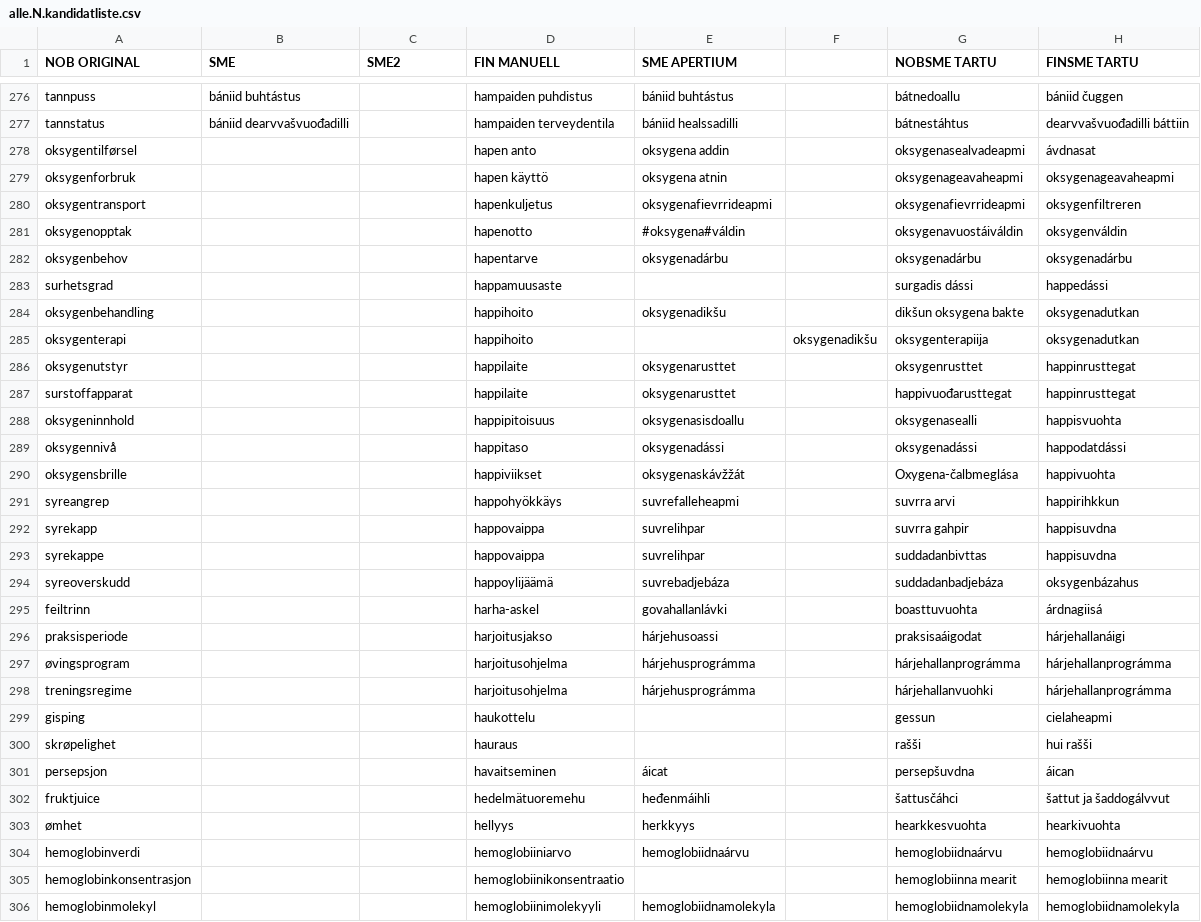
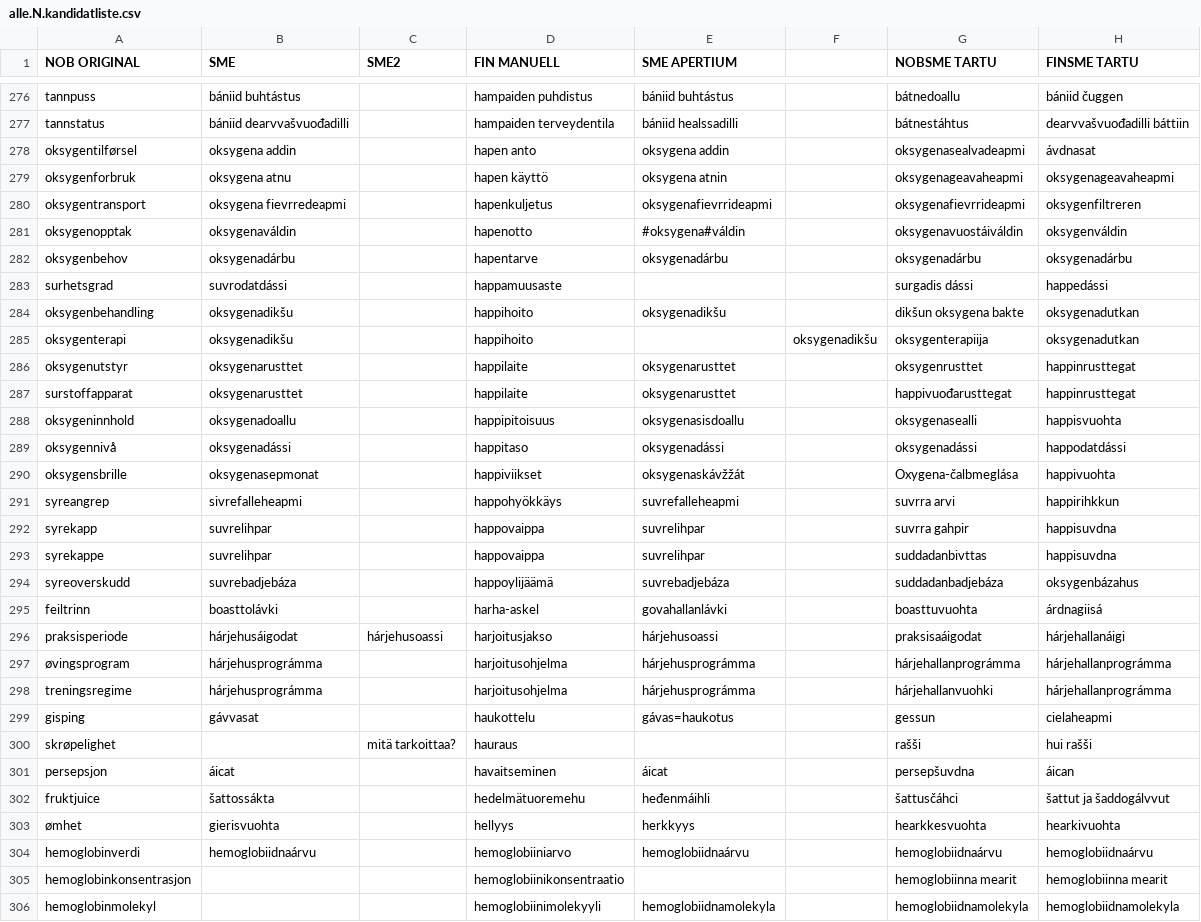
Before and after one commit to giellalt/term-sme-x-nursing, a CSV file: materiale/norsk/grunnleggende_sykepleie/alle.N.kandidatliste.csv, drawn as a sheet; only a part is shown, gaps mark what is left out; the diff covers the shown part only.

Commit message:
riville 310

```diff
--- a/materiale/norsk/grunnleggende_sykepleie/alle.N.kandidatliste.csv
+++ b/materiale/norsk/grunnleggende_sykepleie/alle.N.kandidatliste.csv
@@ -277,29 +277,29 @@ tannpuss	bániid buhtástus		hampaiden puhdistus	bániid buhtástus		bátnedoall
 tannstatus	bániid dearvvašvuođadilli		hampaiden terveydentila	bániid healssadilli		bátnestáhtus	dearvvašvuođadilli báttiin
-oksygentilførsel			hapen anto	oksygena addin		oksygenasealvadeapmi	ávdnasat
-oksygenforbruk			hapen käyttö	oksygena atnin		oksygenageavaheapmi	oksygenageavaheapmi
-oksygentransport			hapenkuljetus	oksygenafievrrideapmi		oksygenafievrrideapmi	oksygenfiltreren
-oksygenopptak			hapenotto	#oksygena#váldin		oksygenavuostáiváldin	oksygenváldin
-oksygenbehov			hapentarve	oksygenadárbu		oksygenadárbu	oksygenadárbu
-surhetsgrad			happamuusaste			surgadis dássi	happedássi
-oksygenbehandling			happihoito	oksygenadikšu		dikšun oksygena bakte	oksygenadutkan
-oksygenterapi			happihoito		oksygenadikšu	oksygenterapiija	oksygenadutkan
-oksygenutstyr			happilaite	oksygenarusttet		oksygenrusttet	happinrusttegat
-surstoffapparat			happilaite	oksygenarusttet		happivuođarusttegat	happinrusttegat
-oksygeninnhold			happipitoisuus	oksygenasisdoallu		oksygenasealli	happisvuohta
-oksygennivå			happitaso	oksygenadássi		oksygenadássi	happodatdássi
-oksygensbrille			happiviikset	oksygenaskávžžát		Oxygena-čalbmeglása	happivuohta
-syreangrep			happohyökkäys	suvrefalleheapmi		suvrra arvi	happirihkkun
-syrekapp			happovaippa	suvrelihpar		suvrra gahpir	happisuvdna
-syrekappe			happovaippa	suvrelihpar		suddadanbivttas	happisuvdna
-syreoverskudd			happoylijäämä	suvrebadjebáza		suddadanbadjebáza	oksygenbázahus
-feiltrinn			harha-askel	govahallanlávki		boasttuvuohta	árdnagiisá
-praksisperiode			harjoitusjakso	hárjehusoassi		praksisaáigodat	hárjehallanáigi
-øvingsprogram			harjoitusohjelma	hárjehusprográmma		hárjehallanprográmma	hárjehallanprográmma
-treningsregime			harjoitusohjelma	hárjehusprográmma		hárjehallanvuohki	hárjehallanprográmma
-gisping			haukottelu			gessun	cielaheapmi
-skrøpelighet			hauraus			rašši	hui rašši
-persepsjon			havaitseminen	áicat		persepšuvdna	áican
-fruktjuice			hedelmätuoremehu	heđenmáihli		šattusčáhci	šattut ja šaddogálvvut
-ømhet			hellyys	herkkyys		hearkkesvuohta	hearkivuohta
-hemoglobinverdi			hemoglobiiniarvo	hemoglobiidnaárvu		hemoglobiidnaárvu	hemoglobiidnaárvu
+oksygentilførsel	oksygena addin		hapen anto	oksygena addin		oksygenasealvadeapmi	ávdnasat
+oksygenforbruk	oksygena atnu		hapen käyttö	oksygena atnin		oksygenageavaheapmi	oksygenageavaheapmi
+oksygentransport	oksygena fievrredeapmi		hapenkuljetus	oksygenafievrrideapmi		oksygenafievrrideapmi	oksygenfiltreren
+oksygenopptak	oksygenaváldin		hapenotto	#oksygena#váldin		oksygenavuostáiváldin	oksygenváldin
+oksygenbehov	oksygenadárbu		hapentarve	oksygenadárbu		oksygenadárbu	oksygenadárbu
+surhetsgrad	suvrodatdássi		happamuusaste			surgadis dássi	happedássi
+oksygenbehandling	oksygenadikšu		happihoito	oksygenadikšu		dikšun oksygena bakte	oksygenadutkan
+oksygenterapi	oksygenadikšu		happihoito		oksygenadikšu	oksygenterapiija	oksygenadutkan
+oksygenutstyr	oksygenarusttet		happilaite	oksygenarusttet		oksygenrusttet	happinrusttegat
+surstoffapparat	oksygenarusttet		happilaite	oksygenarusttet		happivuođarusttegat	happinrusttegat
+oksygeninnhold	oksygenadoallu		happipitoisuus	oksygenasisdoallu		oksygenasealli	happisvuohta
+oksygennivå	oksygenadássi		happitaso	oksygenadássi		oksygenadássi	happodatdássi
+oksygensbrille	oksygenasepmonat		happiviikset	oksygenaskávžžát		Oxygena-čalbmeglása	happivuohta
+syreangrep	sivrefalleheapmi		happohyökkäys	suvrefalleheapmi		suvrra arvi	happirihkkun
+syrekapp	suvrelihpar		happovaippa	suvrelihpar		suvrra gahpir	happisuvdna
+syrekappe	suvrelihpar		happovaippa	suvrelihpar		suddadanbivttas	happisuvdna
+syreoverskudd	suvrebadjebáza		happoylijäämä	suvrebadjebáza		suddadanbadjebáza	oksygenbázahus
+feiltrinn	boasttolávki		harha-askel	govahallanlávki		boasttuvuohta	árdnagiisá
+praksisperiode	hárjehusáigodat	hárjehusoassi	harjoitusjakso	hárjehusoassi		praksisaáigodat	hárjehallanáigi
+øvingsprogram	hárjehusprográmma		harjoitusohjelma	hárjehusprográmma		hárjehallanprográmma	hárjehallanprográmma
+treningsregime	hárjehusprográmma		harjoitusohjelma	hárjehusprográmma		hárjehallanvuohki	hárjehallanprográmma
+gisping	gávvasat		haukottelu	gávas=haukotus		gessun	cielaheapmi
+skrøpelighet		mitä tarkoittaa?	hauraus			rašši	hui rašši
+persepsjon	áicat		havaitseminen	áicat		persepšuvdna	áican
+fruktjuice	šattossákta		hedelmätuoremehu	heđenmáihli		šattusčáhci	šattut ja šaddogálvvut
+ømhet	gierisvuohta		hellyys	herkkyys		hearkkesvuohta	hearkivuohta
+hemoglobinverdi	hemoglobiidnaárvu		hemoglobiiniarvo	hemoglobiidnaárvu		hemoglobiidnaárvu	hemoglobiidnaárvu
 hemoglobinkonsentrasjon			hemoglobiinikonsentraatio			hemoglobiinna mearit	hemoglobiinna mearit
```
Also changed, not shown: 5 edited cells elsewhere in this file.
